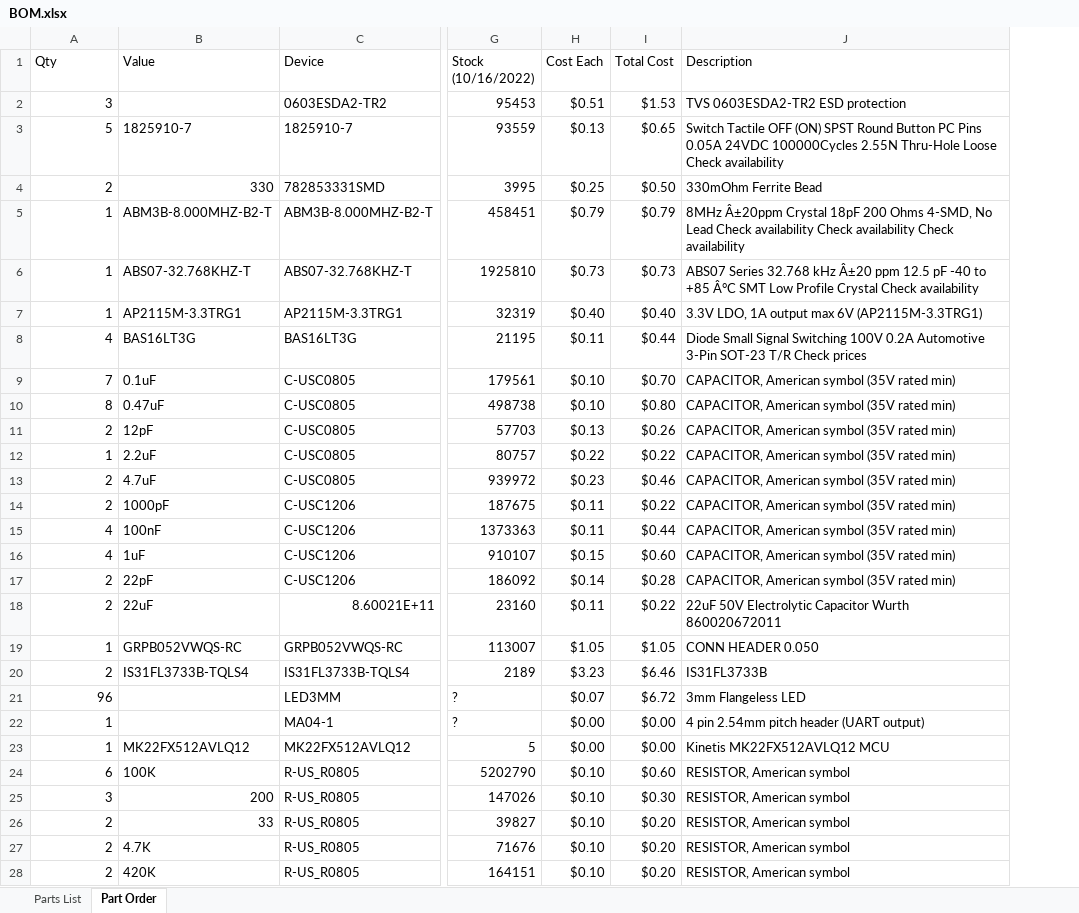
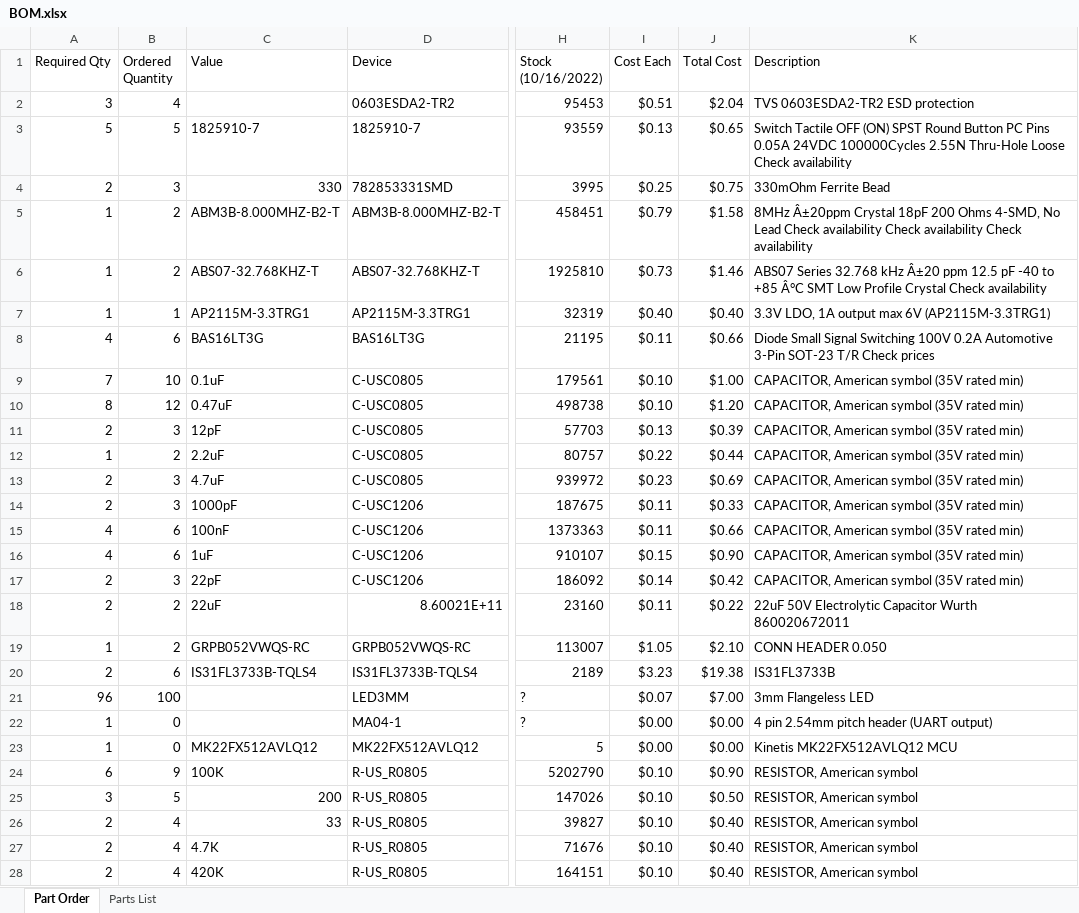
Before and after one commit to danieldegrasse/FlexEval, an Excel workbook: BOM.xlsx, sheet Part Order, drawn as a sheet; only a part is shown, gaps mark what is left out; values as stored, in another font and other column widths than the file's, no borders; addresses are those after the commit; the diff covers the shown part only; the diff names each change by its address in the sheet, - before the commit and + after, or states it on an @@ line.

Commit message:
BOM: added extra quantities to items for order
Added extra quantities to order list, in case a part is lost
or damaged during assembly.

Signed-off-by: Daniel DeGrasse <daniel@degrasse.com>

```diff
--- a/BOM.xlsx (sheet Part Order)
+++ b/BOM.xlsx (sheet Part Order)
@@ sheet tab order changed: Part Order | Parts List @@
+column B (Ordered Quantity), rows 2-28: 4 | 5 | 3 | 2 | 2 | 1 | 6 | 10 | 12 | 3 | 2 | 3 | 3 | 6 | 6 | 3 | 2 | 2 | 6 | 100 | 0 | 0 | 9 | 5 | 4 | 4 | 4
-A1: Qty
+A1: Required Qty
-J2 (Total Cost): $1.53
+J2 (Total Cost): $2.04
-J4 (Total Cost): $0.50
+J4 (Total Cost): $0.75
-J5 (Total Cost): $0.79
+J5 (Total Cost): $1.58
-J6 (Total Cost): $0.73
+J6 (Total Cost): $1.46
-J8 (Total Cost): $0.44
+J8 (Total Cost): $0.66
-J9 (Total Cost): $0.70
+J9 (Total Cost): $1.00
-J10 (Total Cost): $0.80
+J10 (Total Cost): $1.20
-J11 (Total Cost): $0.26
+J11 (Total Cost): $0.39
-J12 (Total Cost): $0.22
+J12 (Total Cost): $0.44
-J13 (Total Cost): $0.46
+J13 (Total Cost): $0.69
-J14 (Total Cost): $0.22
+J14 (Total Cost): $0.33
-J15 (Total Cost): $0.44
+J15 (Total Cost): $0.66
-J16 (Total Cost): $0.60
+J16 (Total Cost): $0.90
-J17 (Total Cost): $0.28
+J17 (Total Cost): $0.42
-J19 (Total Cost): $1.05
+J19 (Total Cost): $2.10
-J20 (Total Cost): $6.46
+J20 (Total Cost): $19.38
-J21 (Total Cost): $6.72
+J21 (Total Cost): $7.00
-J24 (Total Cost): $0.60
+J24 (Total Cost): $0.90
-J25 (Total Cost): $0.30
+J25 (Total Cost): $0.50
-J26:J28 (Total Cost): $0.20
+J26:J28 (Total Cost): $0.40
```
Also changed, not shown: 7 edited cells elsewhere in this sheet, formulas that keep their value.
